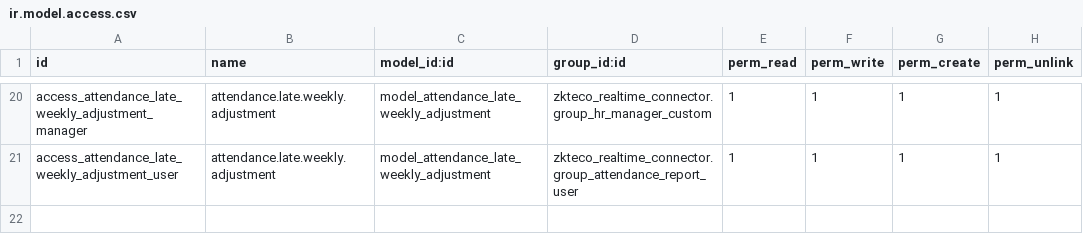
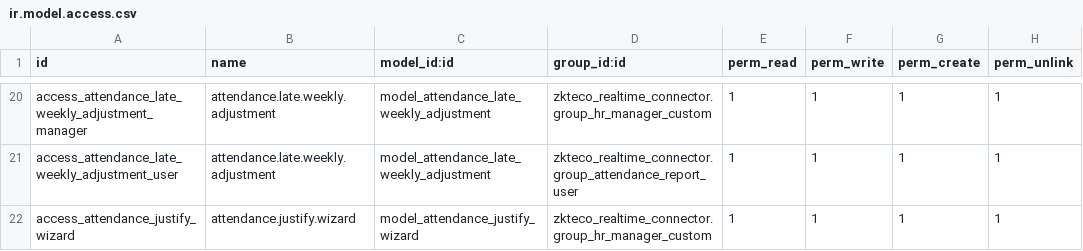
Before and after one commit to stepsytes-ui/odoo_fruve, a CSV file: modules/zkteco_realtime_connector/security/ir.model.access.csv, drawn as a sheet; only a part is shown, gaps mark what is left out; the diff names each change by its address in the sheet, - before the commit and + after, or states it on an @@ line.

Commit message:
feat(zkteco realtime connector): add justify attendance tool to fix out-of-sync records

```diff
--- a/modules/zkteco_realtime_connector/security/ir.model.access.csv
+++ b/modules/zkteco_realtime_connector/security/ir.model.access.csv
+row 22: access_attendance_justify_wizard | attendance.justify.wizard | model_attendance_justify_wizard | zkteco_realtime_connector.group_hr_manager_custom | 1 | 1 | 1 | 1
```
Also changed, not shown: 5 other files.
